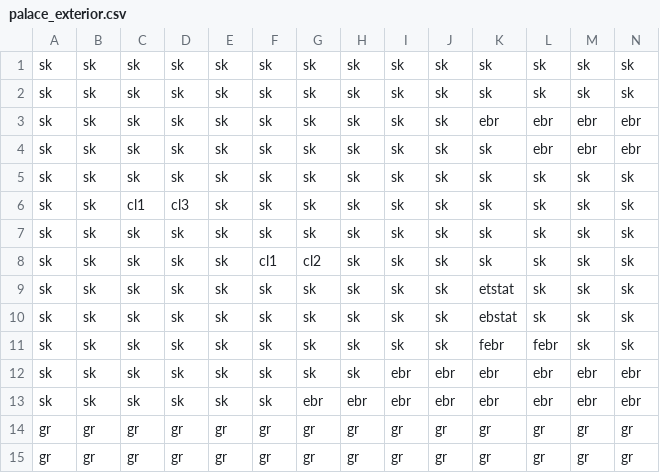
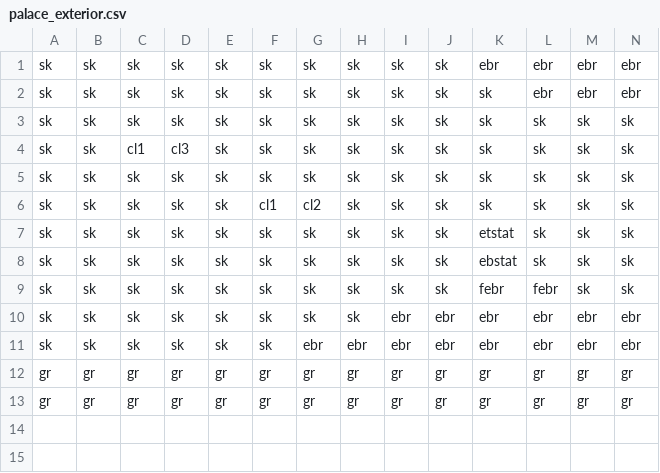
Before and after one commit to kkkkirito/3902, a CSV file: Sprint_3/Sprint_0/Content/palace_exterior.csv, drawn as a sheet; only a part is shown; rows hold the shown columns only; the diff names each change by its address in the sheet, - before the commit and + after, or states it on an @@ line.

```diff
--- a/Sprint_3/Sprint_0/Content/palace_exterior.csv
+++ b/Sprint_3/Sprint_0/Content/palace_exterior.csv
-row 1: sk | sk | sk | sk | sk | sk | sk | sk | sk | sk | sk | sk | sk | sk
-row 2: sk | sk | sk | sk | sk | sk | sk | sk | sk | sk | sk | sk | sk | sk
```
Also changed, not shown: Sprint_3/Sprint_0/Content/palace_exterior_entities.csv, 1 other file.
